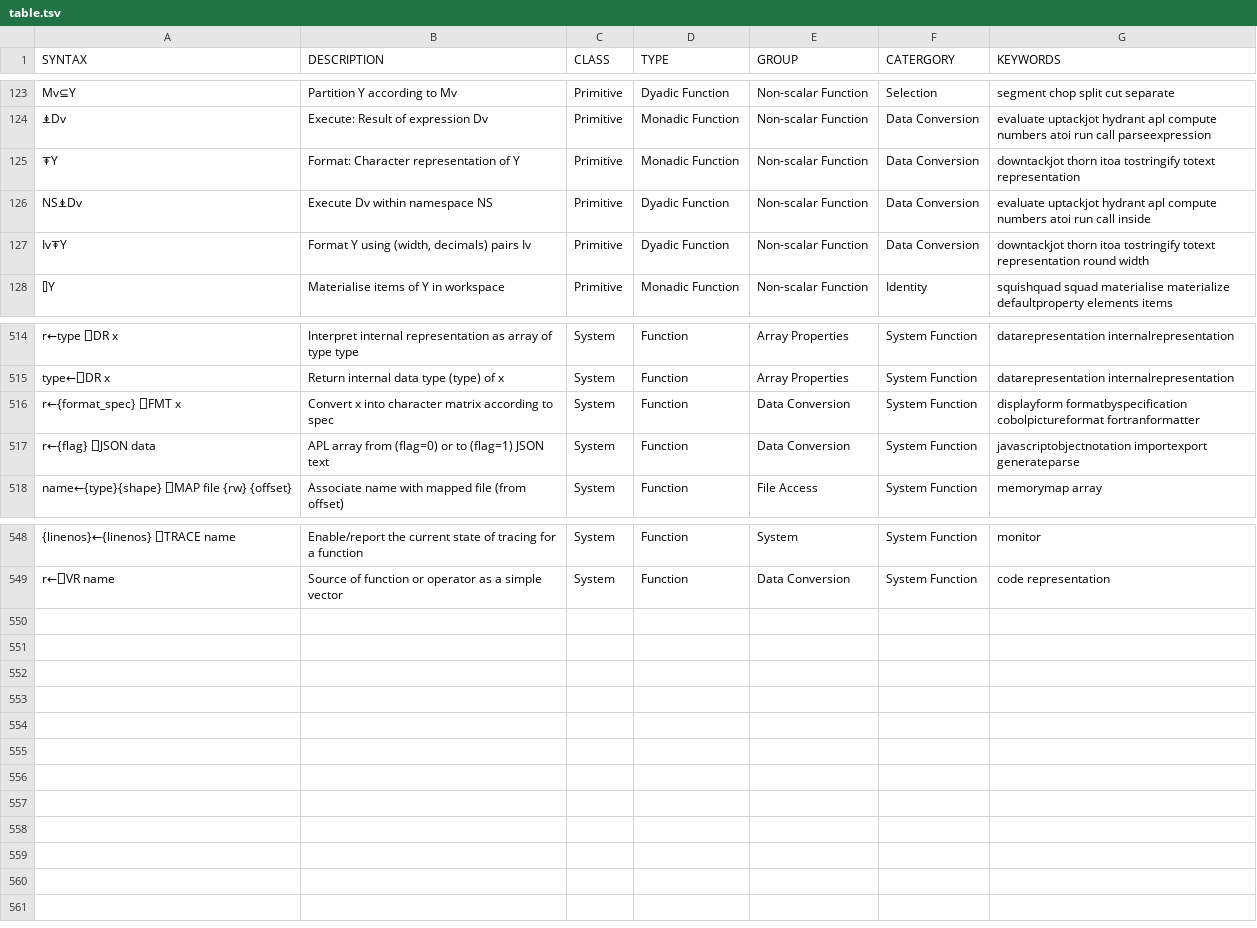
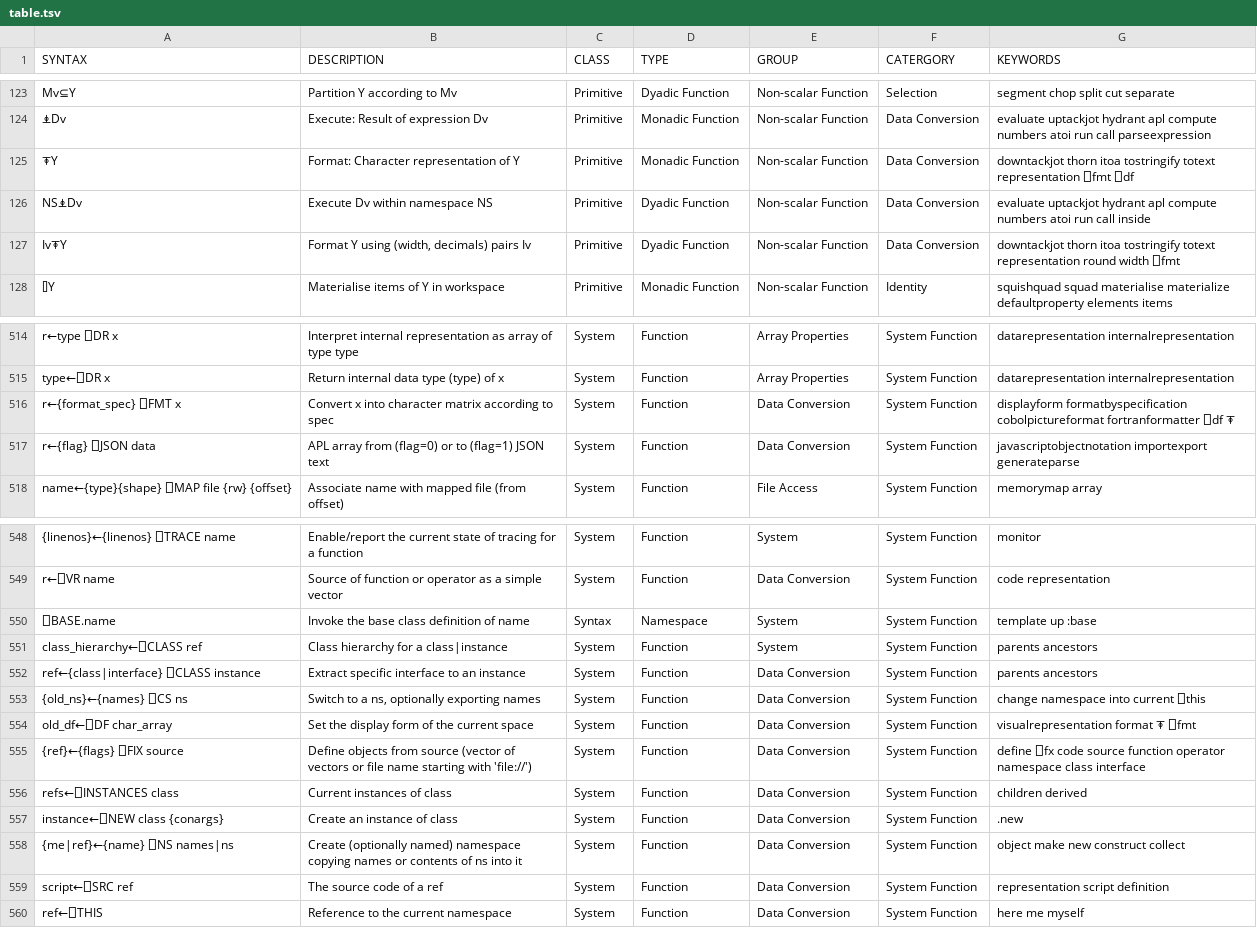
Before and after one commit to abrudz/aplcart, a TSV file: table.tsv, drawn as a sheet; only a part is shown, gaps mark what is left out; the diff names each change by its address in the sheet, - before the commit and + after, or states it on an @@ line.

Commit message:
⎕-names for NAMESPACES AND OBJECTS

```diff
--- a/table.tsv
+++ b/table.tsv
-G125 (KEYWORDS): …totext representation
+G125 (KEYWORDS): …totext representation ⎕fmt ⎕df
-G127 (KEYWORDS): …round width
+G127 (KEYWORDS): …round width ⎕fmt
-G516 (KEYWORDS): …cobolpictureformat fortranformatter
+G516 (KEYWORDS): …cobolpictureformat fortranformatter ⎕df ⍕
+row 550: ⎕BASE.name | Invoke the base class definition of name | Syntax | Namespace | System | System Function | template up :base
+row 551: class_hierarchy←⎕CLASS ref | Class hierarchy for a class|instance | System | Function | System | System Function | parents ancestors
+row 552: ref←{class|interface} ⎕CLASS instance | Extract specific interface to an instance | System | Function | Data Conversion | System Function | parents ancestors
+row 553: {old_ns}←{names} ⎕CS ns | Switch to a ns, optionally exporting names | System | Function | Data Conversion | System Function | change namespace into current ⎕this
+row 554: old_df←⎕DF char_array | Set the display form of the current space | System | Function | Data Conversion | System Function | visualrepresentation format ⍕ ⎕fmt
+row 555: {ref}←{flags} ⎕FIX source | Define objects from source (vector of vectors or file name starting with 'file://') | System | Function | Data Conversion | System Function | define ⎕fx code source function operator namespace class interface
+row 556: refs←⎕INSTANCES class | Current instances of class | System | Function | Data Conversion | System Function | children derived
+row 557: instance←⎕NEW class {conargs} | Create an instance of class | System | Function | Data Conversion | System Function | .new
+row 558: {me|ref}←{name} ⎕NS names|ns | Create (optionally named) namespace copying names or contents of ns into it | System | Function | Data Conversion | System Function | object make new construct collect
+row 559: script←⎕SRC ref | The source code of a ref | System | Function | Data Conversion | System Function | representation script definition
+row 560: ref←⎕THIS | Reference to the current namespace | System | Function | Data Conversion | System Function | here me myself
```
